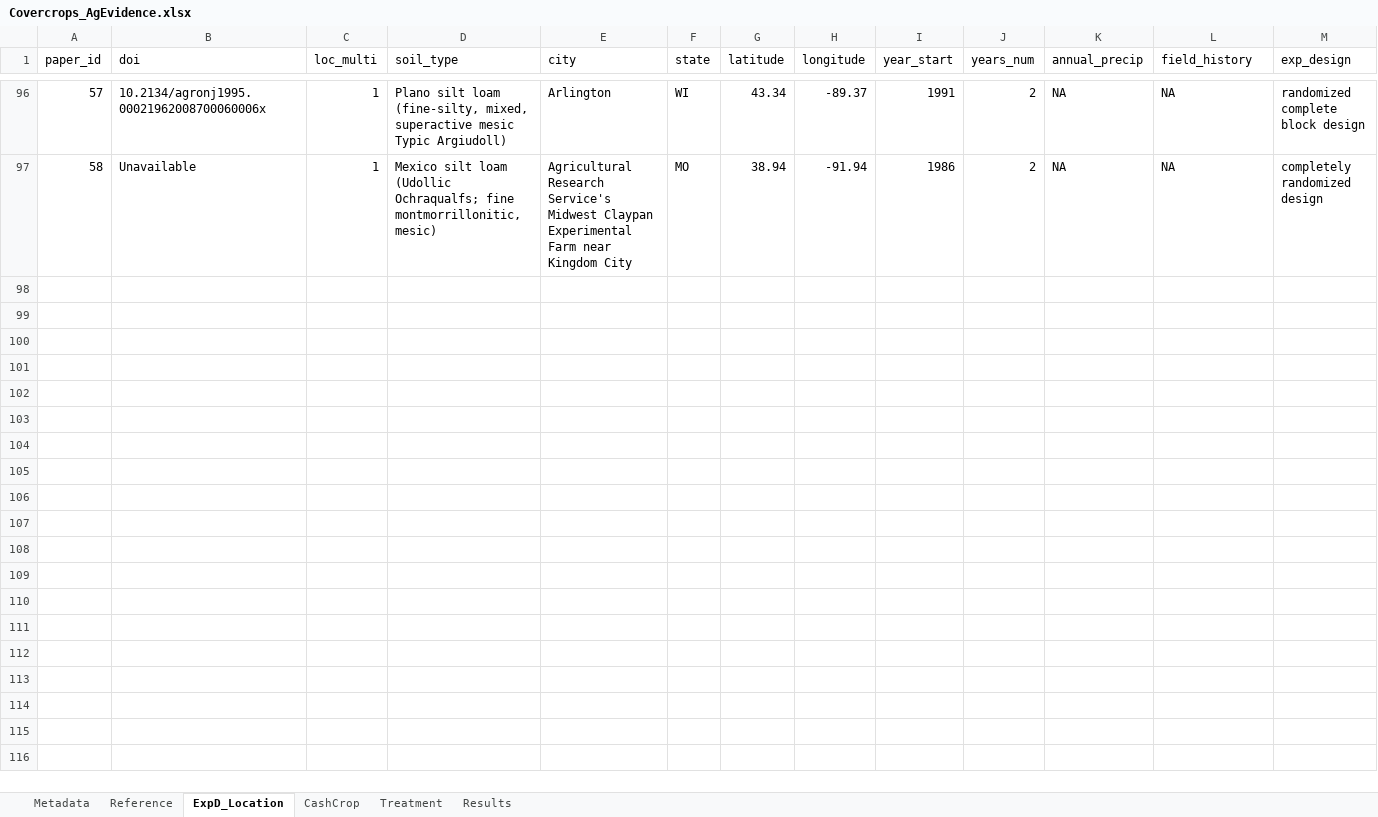
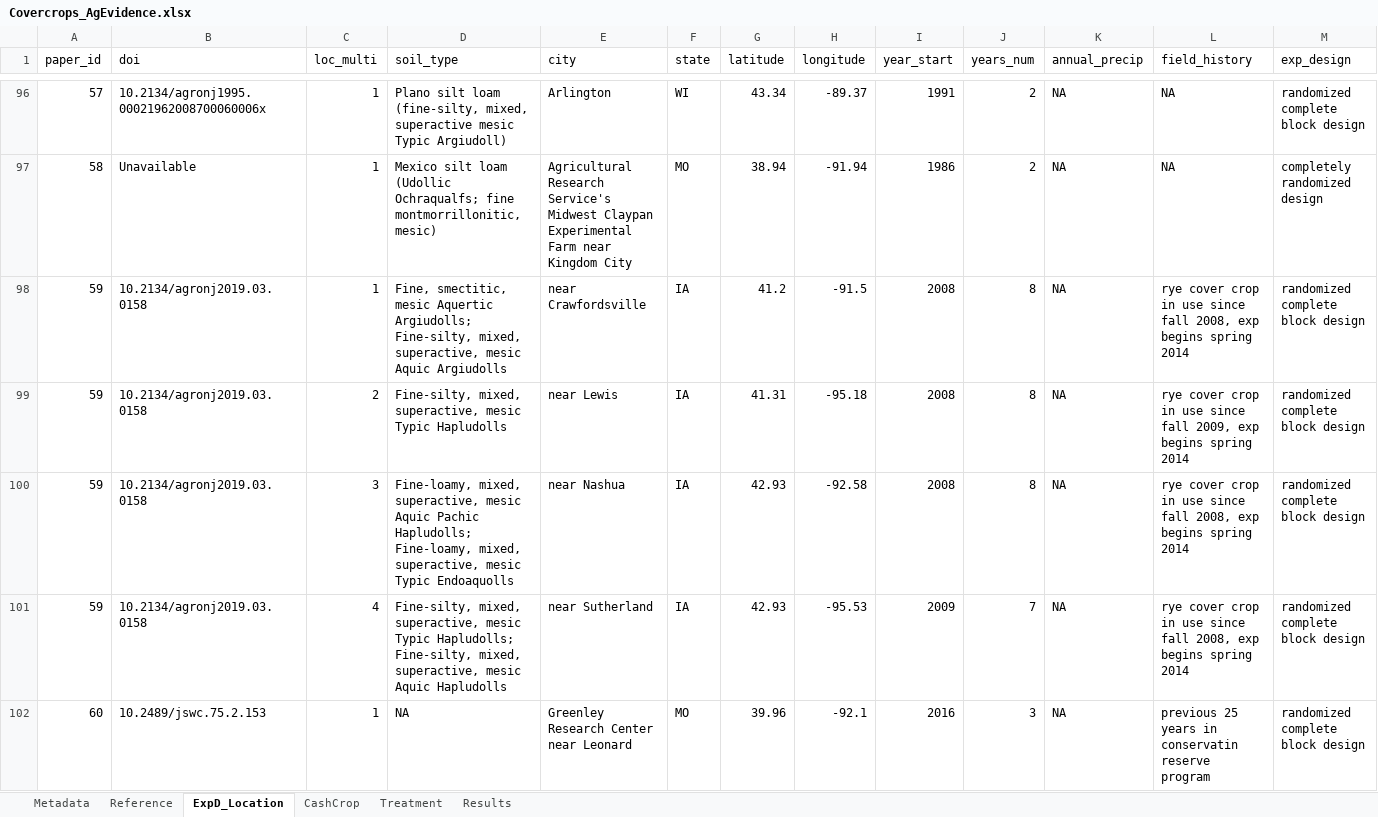
Before and after one commit to swood-ecology/AgEvidence, an Excel workbook: data/Covercrops_AgEvidence.xlsx, sheet ExpD_Location, drawn as a sheet; only a part is shown, gaps mark what is left out; values as stored, in another font and other column widths than the file's, no borders; rows hold the shown columns only; the diff covers the shown part only; the diff names each change by its address in the sheet, - before the commit and + after, or states it on an @@ line.

```diff
--- a/data/Covercrops_AgEvidence.xlsx (sheet ExpD_Location)
+++ b/data/Covercrops_AgEvidence.xlsx (sheet ExpD_Location)
+row 98: 59 | 10.2134/agronj2019.03.0158 | 1 | Fine, smectitic, mesic Aquertic Argiudolls; Fine-silty, mixed, superactive, mesic Aquic Argiudolls | near Crawfordsville | IA | 41.2 | -91.5 | 2008 | 8 | NA | rye cover crop in use since fall 2008, exp begins spring 2014 | randomized complete block design
+row 99: 59 | 10.2134/agronj2019.03.0158 | 2 | Fine-silty, mixed, superactive, mesic Typic Hapludolls | near Lewis | IA | 41.31 | -95.18 | 2008 | 8 | NA | rye cover crop in use since fall 2009, exp begins spring 2014 | randomized complete block design
+row 100: 59 | 10.2134/agronj2019.03.0158 | 3 | Fine-loamy, mixed, superactive, mesic Aquic Pachic Hapludolls; Fine-loamy, mixed, superactive, mesic Typic Endoaquolls | near Nashua | IA | 42.93 | -92.58 | 2008 | 8 | NA | rye cover crop in use since fall 2008, exp begins spring 2014 | randomized complete block design
+row 101: 59 | 10.2134/agronj2019.03.0158 | 4 | Fine-silty, mixed, superactive, mesic Typic Hapludolls; Fine-silty, mixed, superactive, mesic Aquic Hapludolls | near Sutherland | IA | 42.93 | -95.53 | 2009 | 7 | NA | rye cover crop in use since fall 2008, exp begins spring 2014 | randomized complete block design
+row 102: 60 | 10.2489/jswc.75.2.153 | 1 | NA | Greenley Research Center near Leonard | MO | 39.96 | -92.1 | 2016 | 3 | NA | previous 25 years in conservatin reserve program | randomized complete block design
```
Also changed, not shown: 29 added rows elsewhere in this sheet, sheet Results, sheet Treatment, sheet Reference, sheet CashCrop.
